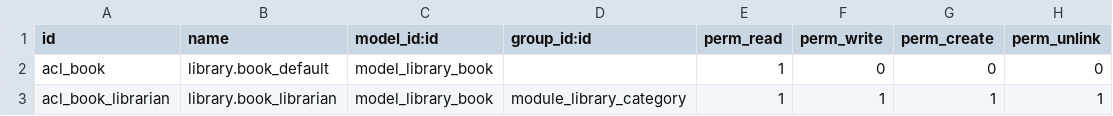
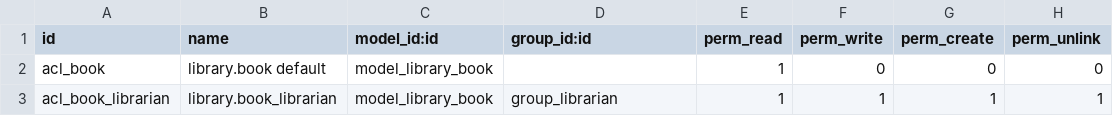
Before and after one commit to Inessa88/working_odoo_docker_12_13_py_3_7, a CSV file: src/my_library/security/ir.model.access.csv, drawn as a sheet.

```diff
--- a/src/my_library/security/ir.model.access.csv
+++ b/src/my_library/security/ir.model.access.csv
@@ -1,3 +1,3 @@
 id,name,model_id:id,group_id:id,perm_read,perm_write,perm_create,perm_unlink
-acl_book,library.book_default,model_library_book,,1,0,0,0
-acl_book_librarian,library.book_librarian,model_library_book,module_library_category,1,1,1,1
+acl_book,library.book default,model_library_book,,1,0,0,0
+acl_book_librarian,library.book_librarian,model_library_book,group_librarian,1,1,1,1
```
Also changed, not shown: 11 other files.
